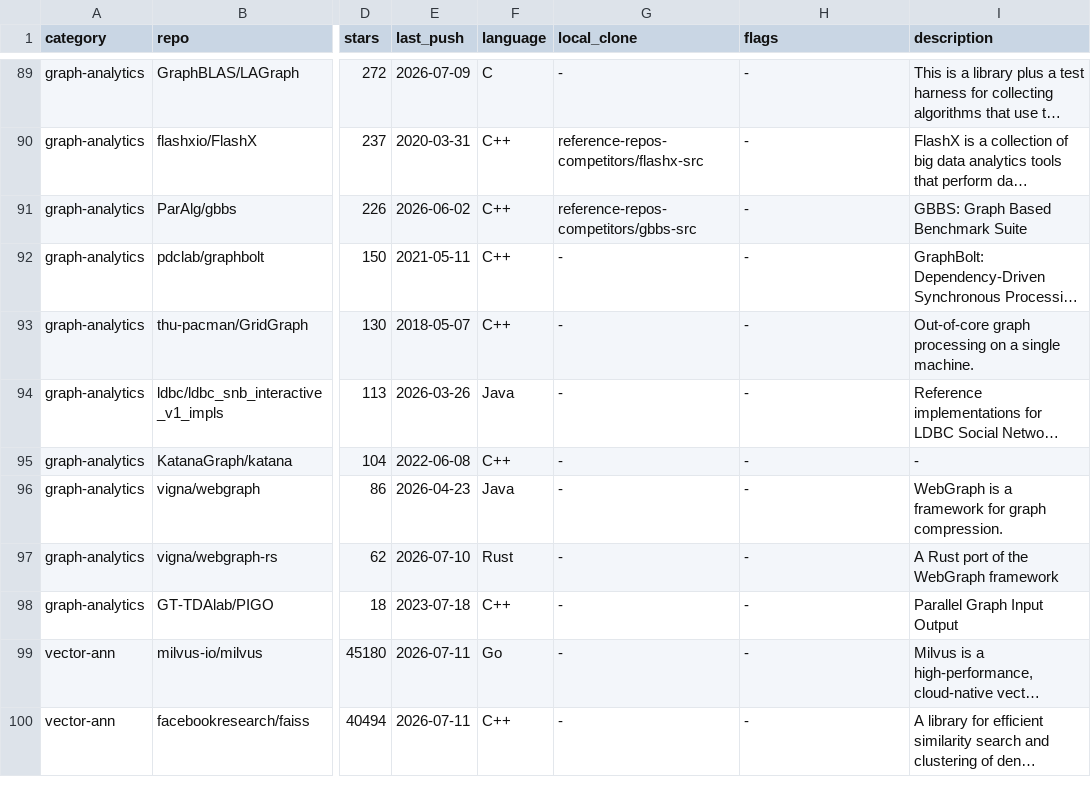
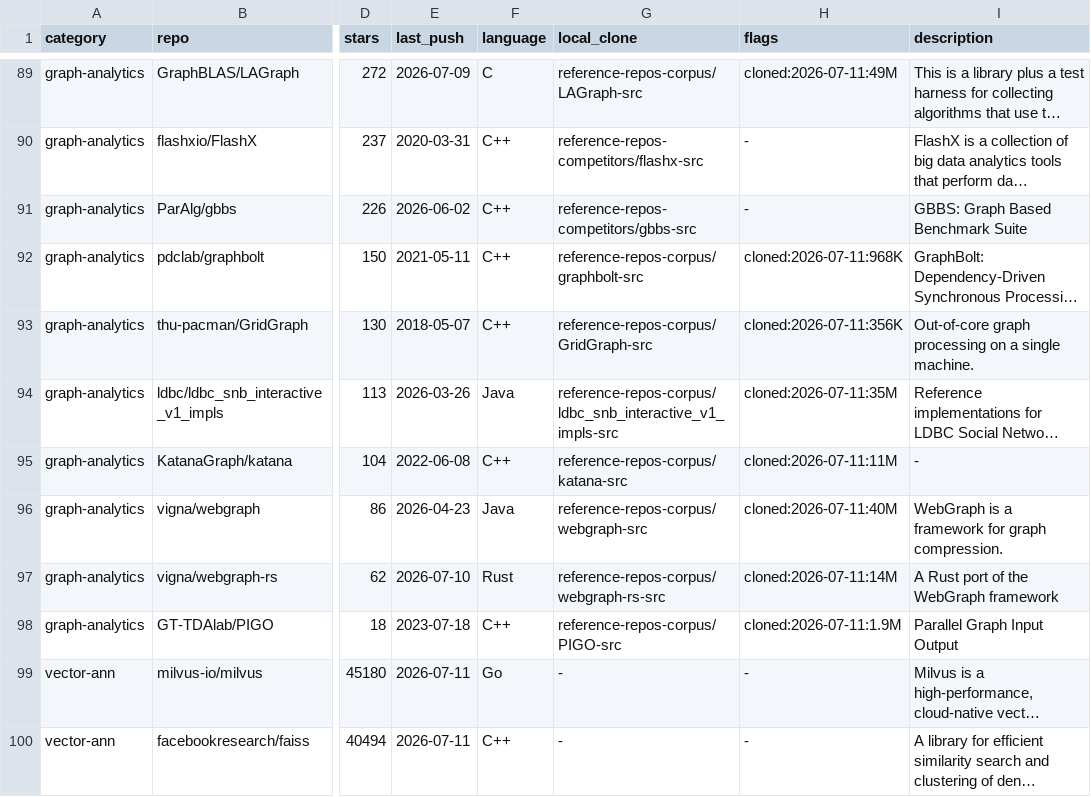
Before and after one commit to that-in-rust/knight-bus-graph-walker, a TSV file: docs_PRD06/graph-learning/corpus-ledger.tsv, drawn as a sheet; only a part is shown, gaps mark what is left out; long unchanged cells end in …; the diff covers the shown part only; the diff names each change by its address in the sheet, - before the commit and + after, or states it on an @@ line.

```diff
--- a/docs_PRD06/graph-learning/corpus-ledger.tsv
+++ b/docs_PRD06/graph-learning/corpus-ledger.tsv
-G89 (local_clone): -
+G89 (local_clone): reference-repos-corpus/LAGraph-src
-H89 (flags): -
+H89 (flags): cloned:2026-07-11:49M
-G92 (local_clone): -
+G92 (local_clone): reference-repos-corpus/graphbolt-src
-H92 (flags): -
+H92 (flags): cloned:2026-07-11:968K
-G93 (local_clone): -
+G93 (local_clone): reference-repos-corpus/GridGraph-src
-H93 (flags): -
+H93 (flags): cloned:2026-07-11:356K
-G94 (local_clone): -
+G94 (local_clone): reference-repos-corpus/ldbc_snb_interactive_v1_impls-src
-H94 (flags): -
+H94 (flags): cloned:2026-07-11:35M
-G95 (local_clone): -
+G95 (local_clone): reference-repos-corpus/katana-src
-H95 (flags): -
+H95 (flags): cloned:2026-07-11:11M
-G96 (local_clone): -
+G96 (local_clone): reference-repos-corpus/webgraph-src
-H96 (flags): -
+H96 (flags): cloned:2026-07-11:40M
-G97 (local_clone): -
+G97 (local_clone): reference-repos-corpus/webgraph-rs-src
-H97 (flags): -
+H97 (flags): cloned:2026-07-11:14M
-G98 (local_clone): -
+G98 (local_clone): reference-repos-corpus/PIGO-src
-H98 (flags): -
+H98 (flags): cloned:2026-07-11:1.9M
```
Also changed, not shown: 32 edited cells elsewhere in this file.
